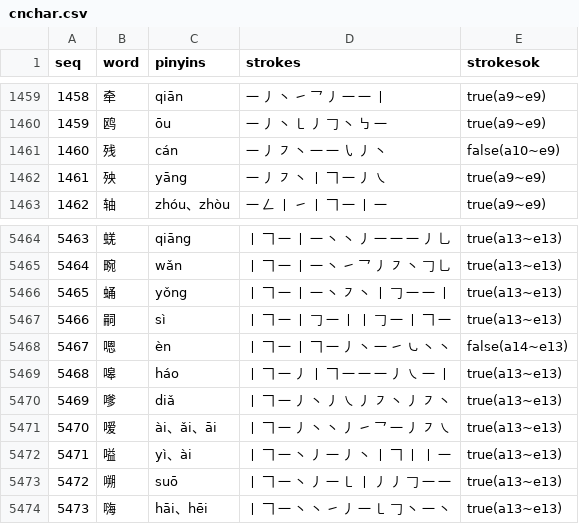
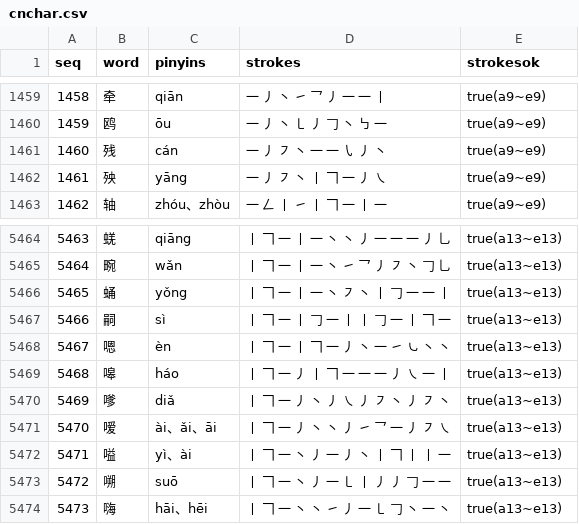
Before and after one commit to moreadgroup/moread-cloud-data, a CSV file: src/main/resources/chinese/cnchar.csv, drawn as a sheet; only a part is shown, gaps mark what is left out.

Commit message:
cnword stroke fix

```diff
--- a/src/main/resources/chinese/cnchar.csv
+++ b/src/main/resources/chinese/cnchar.csv
@@ -1460,3 +1460,3 @@ seq,word,pinyins,strokes,strokesok
 1459,鸥,ōu,一 丿 丶 ㇄ 丿 𠃌 丶 ㇉ 一,true(a9~e9)
-1460,残,cán,一 丿 ㇇ 丶 一 一 ㇂ 丿 丶,false(a10~e9)
+1460,残,cán,一 丿 ㇇ 丶 一 一 ㇂ 丿 丶,true(a9~e9)
 1461,殃,yāng,一 丿 ㇇ 丶 丨 𠃍 一 丿 ㇏,true(a9~e9)
@@ -5467,3 +5467,3 @@ seq,word,pinyins,strokes,strokesok
 5466,嗣,sì,丨 𠃍 一 丨 𠃌 一 丨 丨 𠃌 一 丨 𠃍 一,true(a13~e13)
-5467,嗯,èn,丨 𠃍 一 丨 𠃍 一 丿 丶 一 ㇀ ㇃ 丶 丶,false(a14~e13)
+5467,嗯,èn,丨 𠃍 一 丨 𠃍 一 丿 丶 一 ㇀ ㇃ 丶 丶,true(a13~e13)
 5468,嗥,háo,丨 𠃍 一 丿 丨 𠃍 一 一 一 丿 ㇏ 一 丨,true(a13~e13)
```
